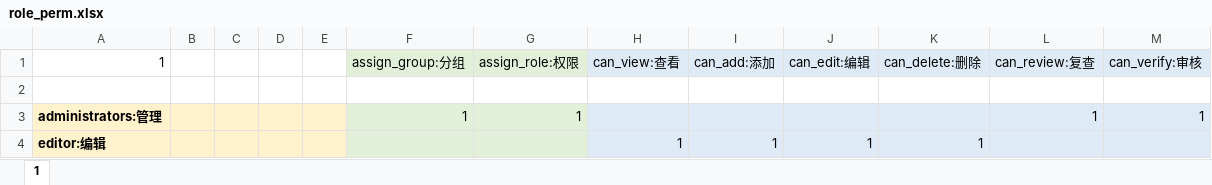
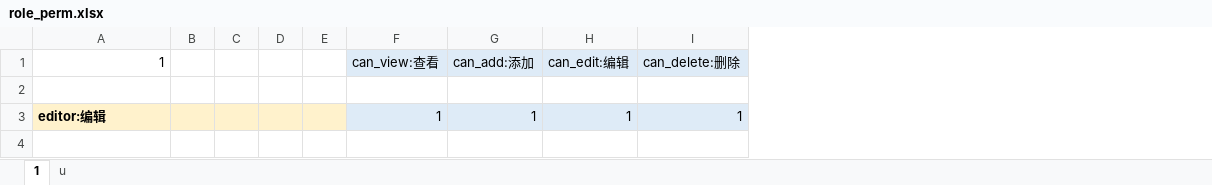
Before and after one commit to bukun/TorCMS, an Excel workbook: database/role_perm.xlsx, sheet 1, drawn as a sheet; values as stored, in another font and other column widths than the file's, no borders; removed rows and columns are numbered as before the commit, all else as after; the diff names each change by its address in the sheet, - before the commit and + after, or states it on an @@ line.

```diff
--- a/database/role_perm.xlsx (sheet 1)
+++ b/database/role_perm.xlsx (sheet 1)
+sheet tab: u
-column F (assign_group:分组), empty
-column G (assign_role:权限), empty
-column L (can_review:复查), empty
-column M (can_verify:审核), empty
-row 3: administrators:管理 |  |  |  |  | 1 | 1 |  |  |  |  | 1 | 1
```
Also changed, not shown: 2 other files.
